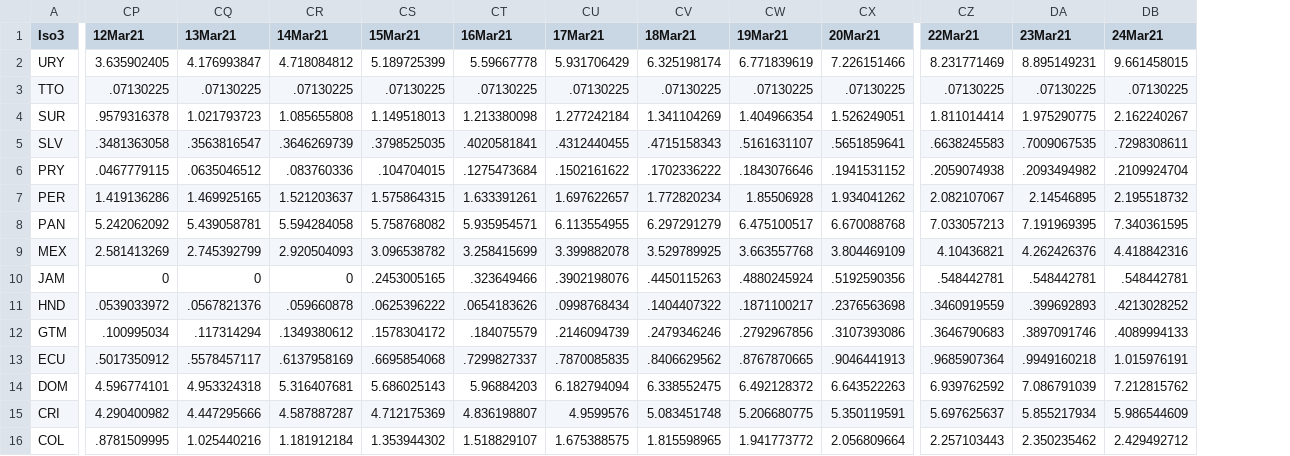
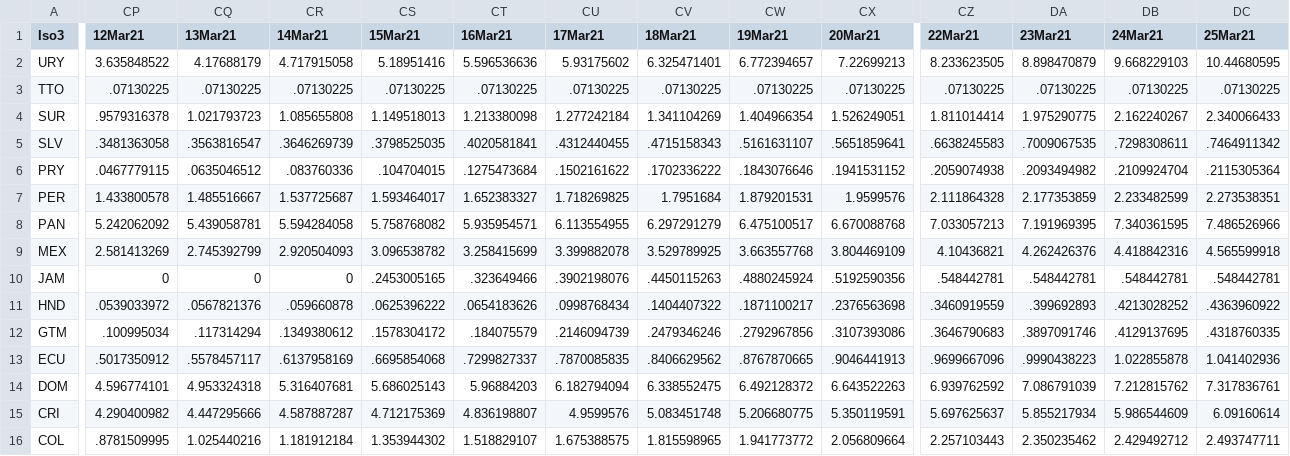
Before and after one commit to camilavalenciaro/COVID19-Flourish, a CSV file: data/vac/vac_tsm_lac.csv, drawn as a sheet; only a part is shown, gaps mark what is left out; the diff covers the shown part only; the diff names each change by its address in the sheet, - before the commit and + after, or states it on an @@ line.

```diff
--- a/data/vac/vac_tsm_lac.csv
+++ b/data/vac/vac_tsm_lac.csv
+column DC (25Mar21), rows 2-16: 10.44680595 | .07130225 | 2.340066433 | .7464911342 | .2115305364 | 2.273538351 | 7.486526966 | 4.565599918 | .548442781 | .4363960922 | .4318760335 | 1.041402936 | 7.317836761 | 6.09160614 | 2.493747711
-CP2 (12Mar21): 3.635902405
+CP2 (12Mar21): 3.635848522
-CQ2 (13Mar21): 4.176993847
+CQ2 (13Mar21): 4.17688179
-CR2 (14Mar21): 4.718084812
+CR2 (14Mar21): 4.717915058
-CS2 (15Mar21): 5.189725399
+CS2 (15Mar21): 5.18951416
-CT2 (16Mar21): 5.59667778
+CT2 (16Mar21): 5.596536636
-CU2 (17Mar21): 5.931706429
+CU2 (17Mar21): 5.93175602
-CV2 (18Mar21): 6.325198174
+CV2 (18Mar21): 6.325471401
-CW2 (19Mar21): 6.771839619
+CW2 (19Mar21): 6.772394657
-CX2 (20Mar21): 7.226151466
+CX2 (20Mar21): 7.22699213
-CZ2 (22Mar21): 8.231771469
+CZ2 (22Mar21): 8.233623505
-DA2 (23Mar21): 8.895149231
+DA2 (23Mar21): 8.898470879
-DB2 (24Mar21): 9.661458015
+DB2 (24Mar21): 9.668229103
-CP7 (12Mar21): 1.419136286
+CP7 (12Mar21): 1.433800578
-CQ7 (13Mar21): 1.469925165
+CQ7 (13Mar21): 1.485516667
-CR7 (14Mar21): 1.521203637
+CR7 (14Mar21): 1.537725687
-CS7 (15Mar21): 1.575864315
+CS7 (15Mar21): 1.593464017
-CT7 (16Mar21): 1.633391261
+CT7 (16Mar21): 1.652383327
-CU7 (17Mar21): 1.697622657
+CU7 (17Mar21): 1.718269825
-CV7 (18Mar21): 1.772820234
+CV7 (18Mar21): 1.7951684
-CW7 (19Mar21): 1.85506928
+CW7 (19Mar21): 1.879201531
-CX7 (20Mar21): 1.934041262
+CX7 (20Mar21): 1.9599576
-CZ7 (22Mar21): 2.082107067
+CZ7 (22Mar21): 2.111864328
-DA7 (23Mar21): 2.14546895
+DA7 (23Mar21): 2.177353859
-DB7 (24Mar21): 2.195518732
+DB7 (24Mar21): 2.233482599
-DB12 (24Mar21): .4089994133
+DB12 (24Mar21): .4129137695
-CZ13 (22Mar21): .9685907364
+CZ13 (22Mar21): .9699667096
-DA13 (23Mar21): .9949160218
+DA13 (23Mar21): .9990438223
-DB13 (24Mar21): 1.015976191
+DB13 (24Mar21): 1.022855878
```
Also changed, not shown: 92 edited cells elsewhere in this file, data/vac/vac_ch_all.csv, data/vac/vac_ch_lac.csv, 6 other files.
